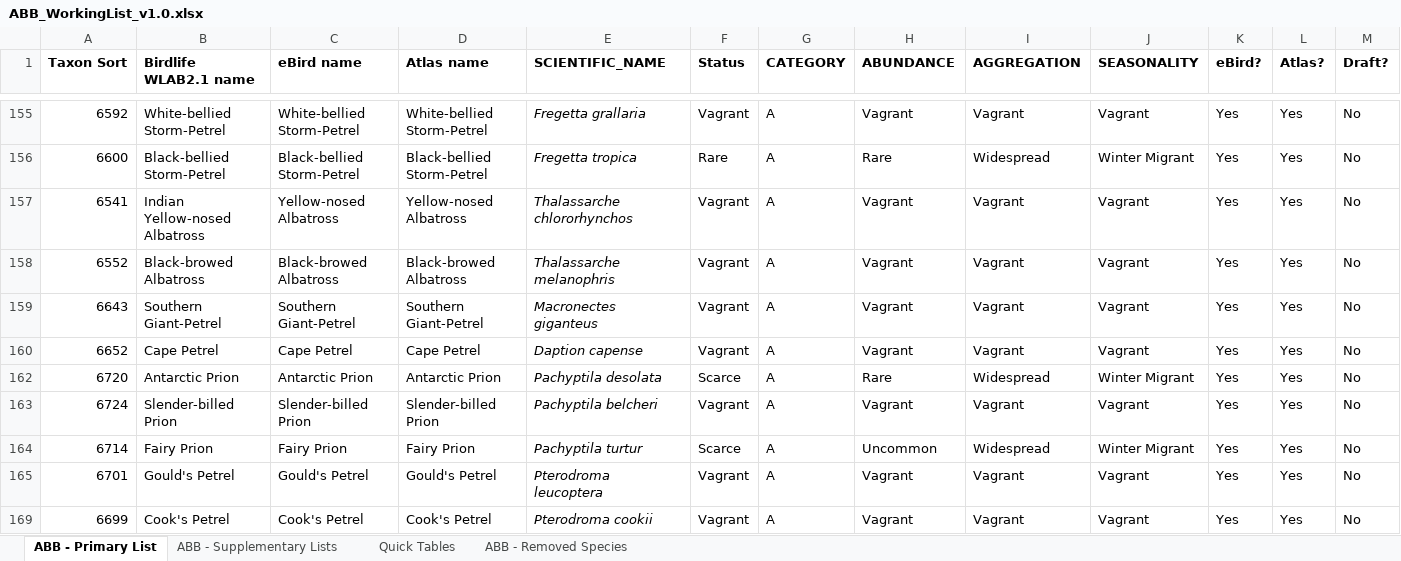
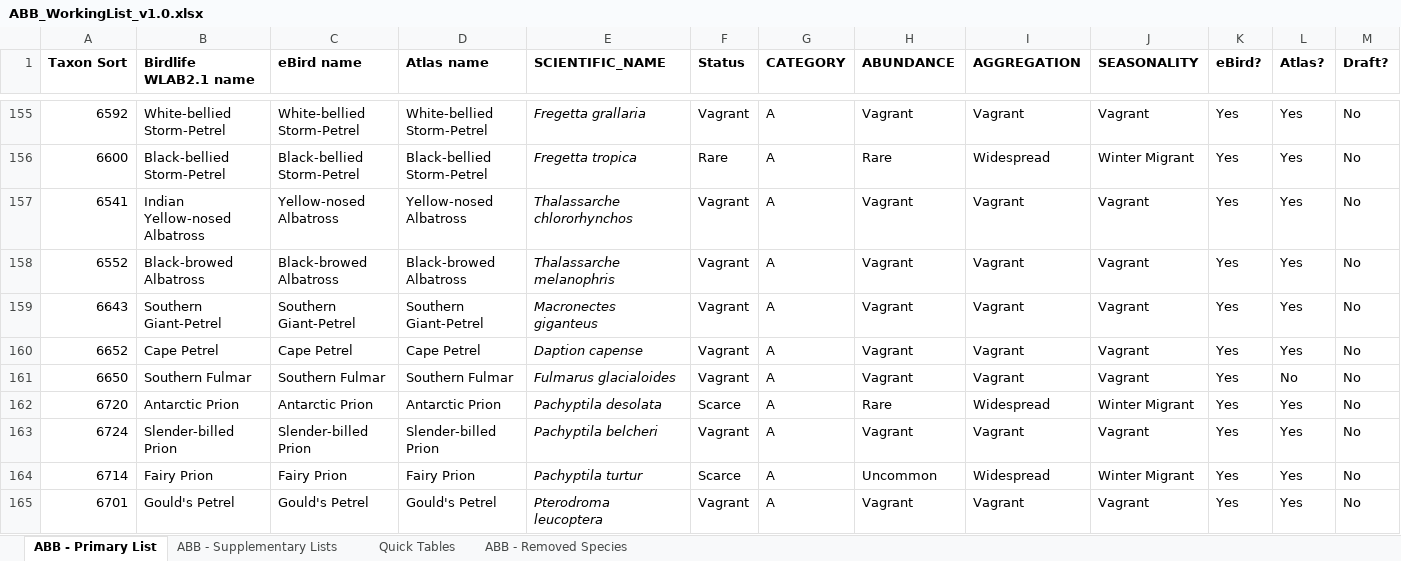
Before and after one commit to bird-team/brisbane-bird-atlas, an Excel workbook: resources/ABB_WorkingList_v1.0.xlsx, sheet ABB - Primary List, drawn as a sheet; only a part is shown, gaps mark what is left out; the shorter side is filled out with more unchanged rows; values as stored, in another font and other column widths than the file's, no borders; rows hold the shown columns only; the diff covers the shown part only; the diff names each change by its address in the sheet, - before the commit and + after, or states it on an @@ line.

```diff
--- a/resources/ABB_WorkingList_v1.0.xlsx (sheet ABB - Primary List)
+++ b/resources/ABB_WorkingList_v1.0.xlsx (sheet ABB - Primary List)
@@ row 161 unhidden: 6650 | Southern Fulmar | Southern Fulmar | Southern Fulmar | Fulmarus glacialoides | Vagrant | A | Vagrant | Vagrant | Vagrant | Yes | No | No @@
```
Also changed, not shown: 1 added row and 34 hidden or unhidden rows elsewhere in this sheet, sheet ABB - Supplementary Lists.
